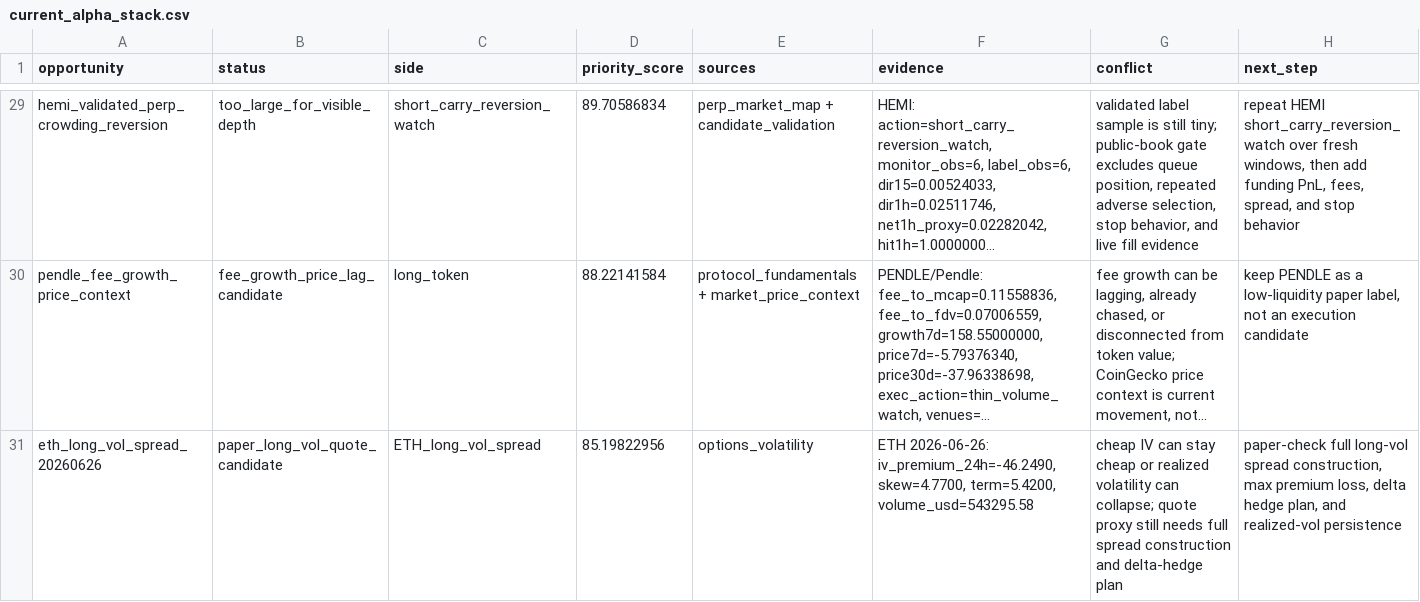
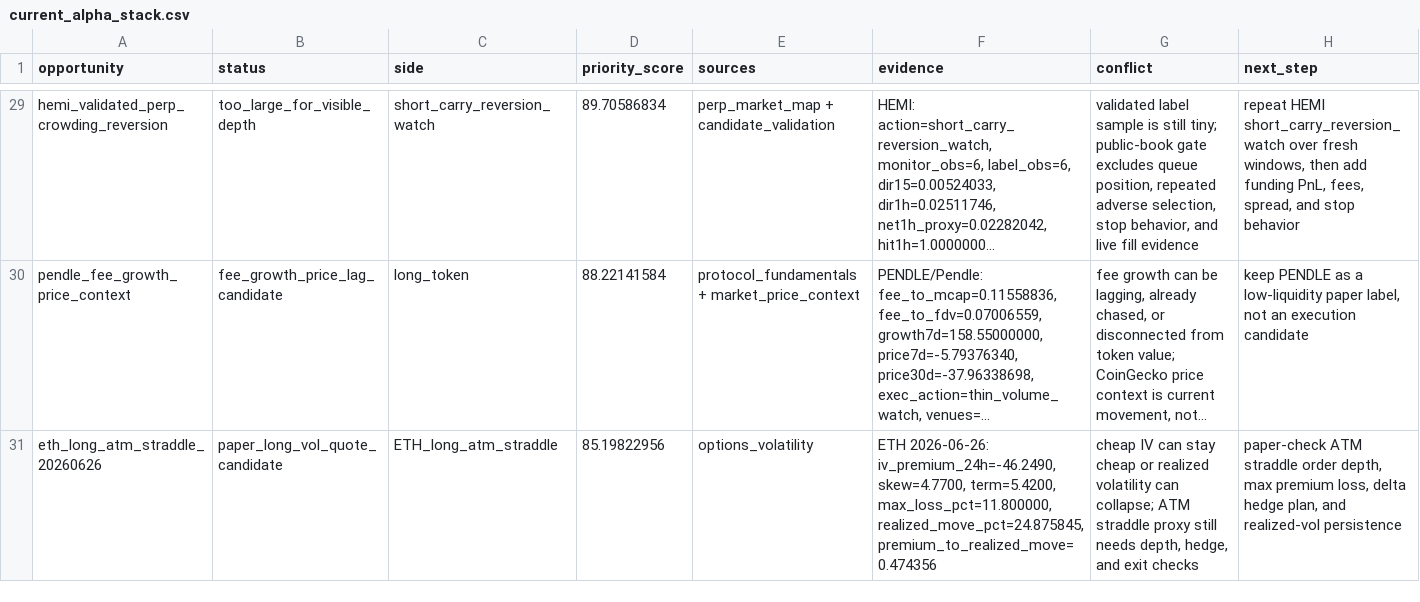
Before and after one commit to tomato414941/alpha-os, a CSV file: strategies/current_alpha_stack.csv, drawn as a sheet; only a part is shown, gaps mark what is left out; long unchanged cells end in …; the diff covers the shown part only; the diff names each change by its address in the sheet, - before the commit and + after, or states it on an @@ line.

```diff
--- a/strategies/current_alpha_stack.csv
+++ b/strategies/current_alpha_stack.csv
-A31 (opportunity): eth_long_vol_spread_20260626
+A31 (opportunity): eth_long_atm_straddle_20260626
-C31 (side): ETH_long_vol_spread
+C31 (side): ETH_long_atm_straddle
-F31 (evidence): …skew=4.7700, term=5.4200, volume_usd=543295.58
+F31 (evidence): …skew=4.7700, term=5.4200, max_loss_pct=11.800000, realized_move_pct=24.875845, premium_to_realized_move=0.474356
-G31 (conflict): …can collapse; quote proxy still needs full spread construction and delta-hedge plan
+G31 (conflict): …can collapse; ATM straddle proxy still needs depth, hedge, and exit checks
-H31 (next_step): paper-check full long-vol spread construction, max premium…
+H31 (next_step): paper-check ATM straddle order depth, max premium…
```
Also changed, not shown: 15 edited cells elsewhere in this file, strategies/current_symbol_cluster_conflicts.csv, strategies/current_symbol_cluster_label_queue.csv, 13 other files.
